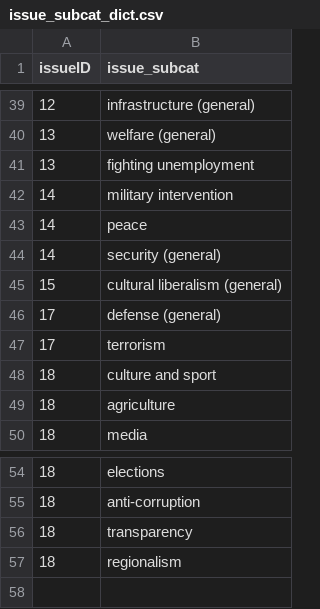
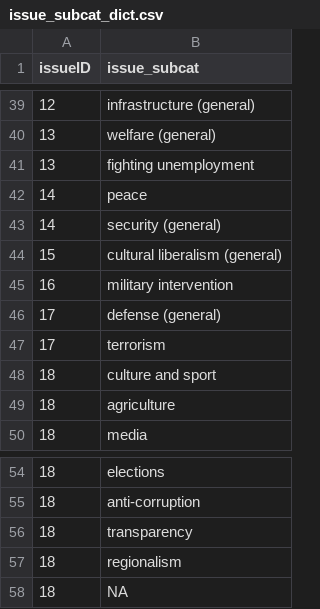
Before and after one commit to jamieah80/Project-3, a CSV file: resources/dictionaries/issue_subcat_dict.csv, drawn as a sheet; only a part is shown, gaps mark what is left out.

Commit message:
Update issue_subcat_dict.csv

```diff
--- a/resources/dictionaries/issue_subcat_dict.csv
+++ b/resources/dictionaries/issue_subcat_dict.csv
@@ -41,3 +41,2 @@
 13,fighting unemployment
-14,military intervention
 14,peace
@@ -45,2 +44,3 @@
 15,cultural liberalism (general)
+16,military intervention
 17,defense (general)
@@ -57 +57,2 @@
 18,regionalism
+18,NA
```
